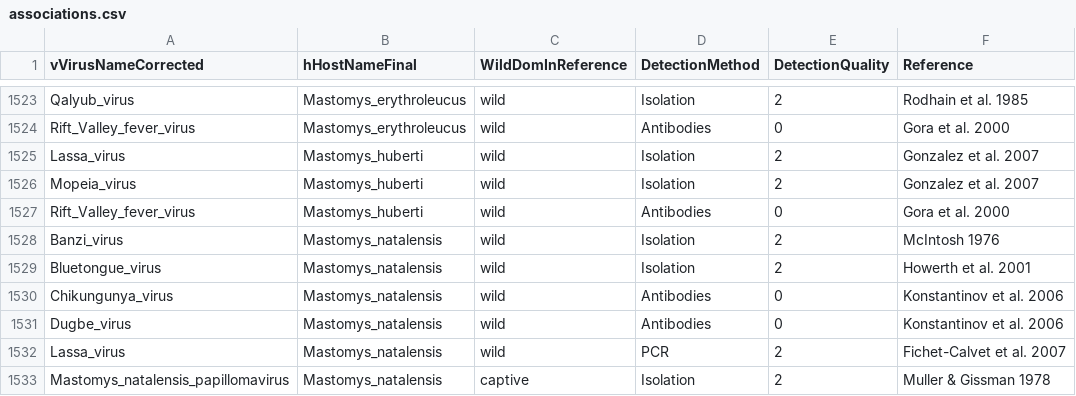
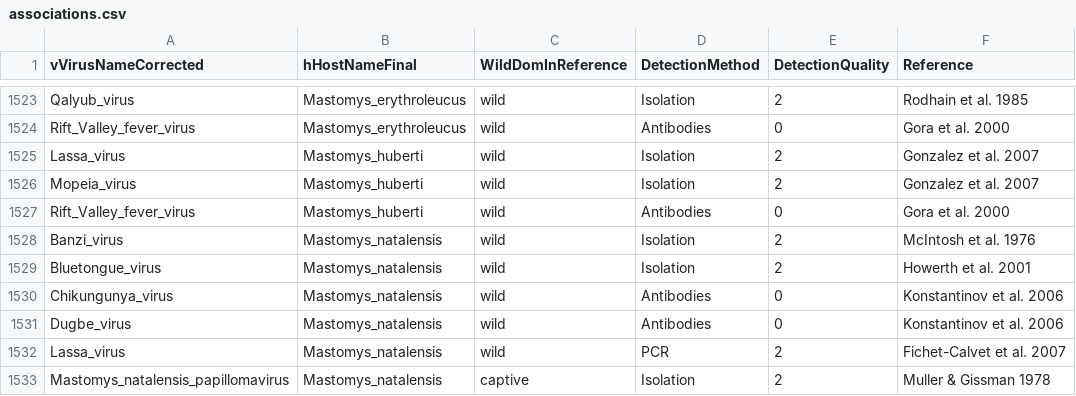
Before and after one commit to ecohealthalliance/HP3, a CSV file: data/associations.csv, drawn as a sheet; only a part is shown, gaps mark what is left out.

Commit message:
Update McIntosh et al. 1976

```diff
--- a/data/associations.csv
+++ b/data/associations.csv
@@ -1527,3 +1527,3 @@ Mopeia_virus,Mastomys_huberti,wild,Isolation,2,Gonzalez et al. 2007
 Rift_Valley_fever_virus,Mastomys_huberti,wild,Antibodies,0,Gora et al. 2000
-Banzi_virus,Mastomys_natalensis,wild,Isolation,2,McIntosh 1976
+Banzi_virus,Mastomys_natalensis,wild,Isolation,2,McIntosh et al. 1976
 Bluetongue_virus,Mastomys_natalensis,wild,Isolation,2,Howerth et al. 2001
```
